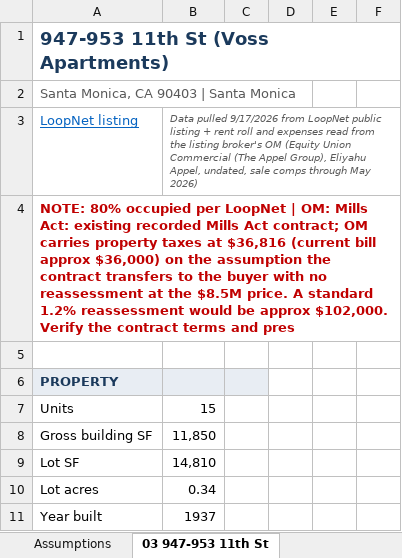
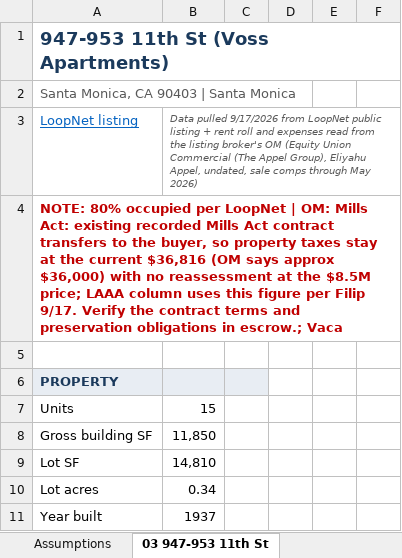
Before and after one commit to LAAA-Deploys/onmarket, an Excel workbook: files/03-947-953-11th-st.xlsx, sheet 03 947-953 11th St, drawn as a sheet; only a part is shown; values as stored, in another font and other column widths than the file's, no borders; charts and pictures not drawn; the diff covers the shown part only; the diff names each change by its address in the sheet, - before the commit and + after, or states it on an @@ line.

```diff
--- a/files/03-947-953-11th-st.xlsx (sheet 03 947-953 11th St)
+++ b/files/03-947-953-11th-st.xlsx (sheet 03 947-953 11th St)
-A4: …Mills Act contract; OM carries property taxes at $36,816 (current bill approx $36,000) on the assumption the contract transfers to the buyer with no reassessment at the $8.5M price. A standard 1.2% reassessment would be approx $102,000. Verify the contract terms and pres
+A4: …Mills Act contract transfers to the buyer, so property taxes stay at the current $36,816 (OM says approx $36,000) with no reassessment at the $8.5M price; LAAA column uses this figure per Filip 9/17. Verify the contract terms and preservation obligations in escrow.; Vaca
```
Also changed, not shown: 1 added row, 1 removed row and 13 edited cells elsewhere in this sheet, charts or pictures, 4 other files.
